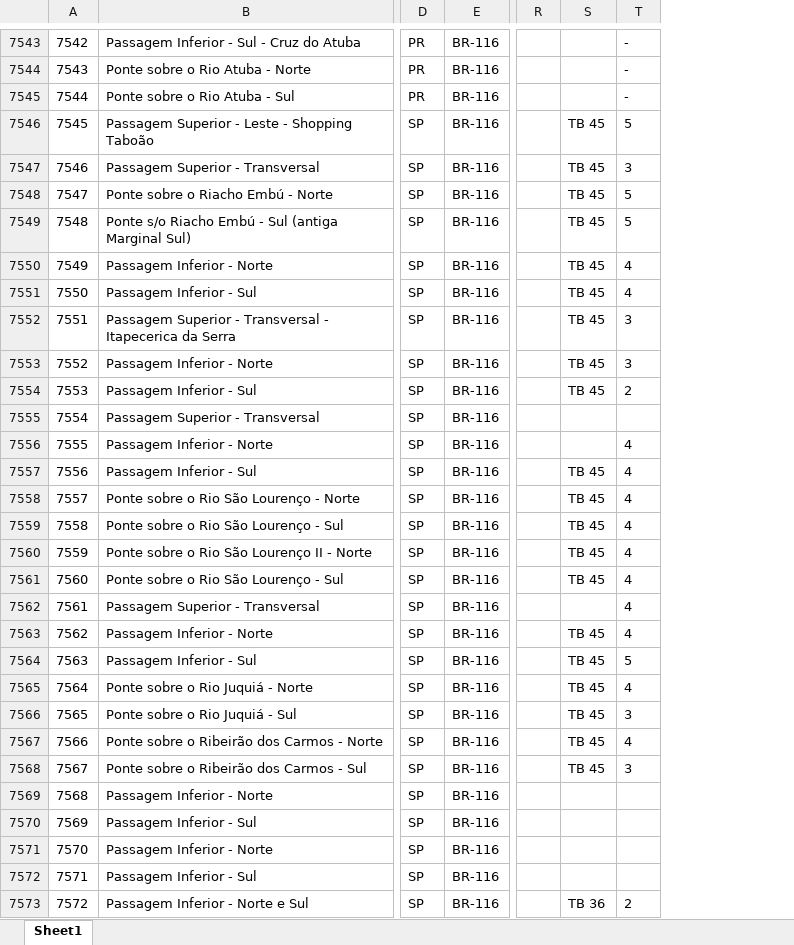
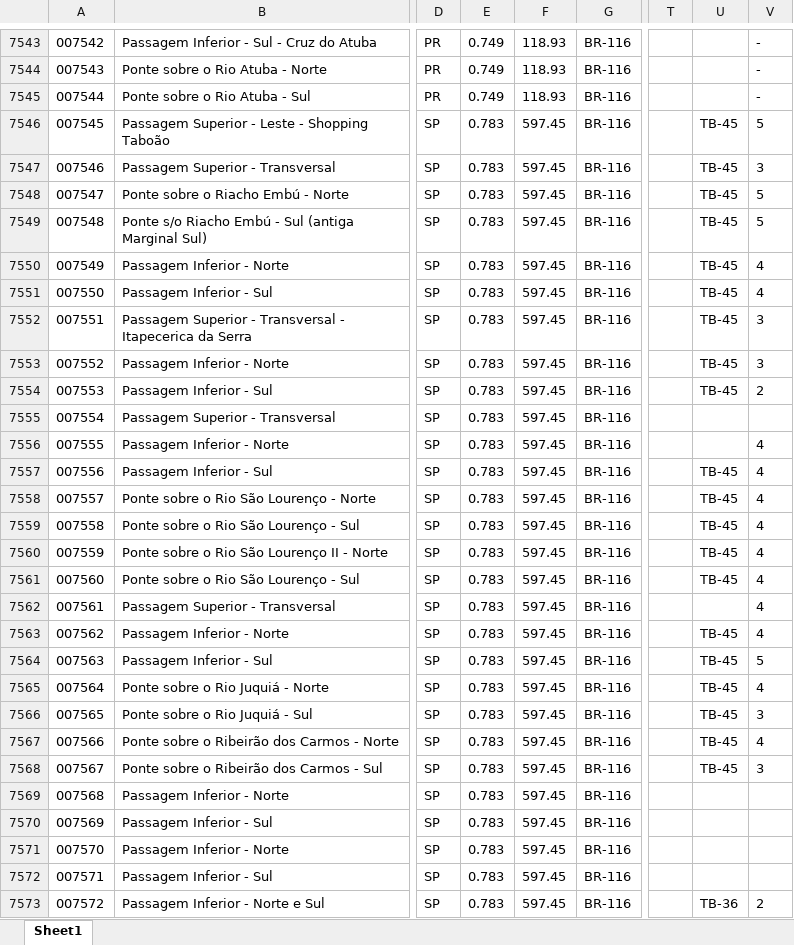
Before and after one commit to mbonatte/Ademir, an Excel workbook: database.xlsx, sheet Sheet1, drawn as a sheet; only a part is shown, gaps mark what is left out; values as stored, in another font and other column widths than the file's, no borders; removed rows and columns are numbered as before the commit, all else as after; the diff covers the shown part only; the diff names each change by its address in the sheet, - before the commit and + after, or states it on an @@ line.

```diff
--- a/database.xlsx (sheet Sheet1)
+++ b/database.xlsx (sheet Sheet1)
-column A, rows 7543-7573: 7542 | 7543 | 7544 | 7545 | 7546 | 7547 | 7548 | 7549 | 7550 | 7551 | 7552 | 7553 | 7554 | 7555 | 7556 | 7557 | 7558 | 7559 | 7560 | 7561 | 7562 | 7563 | 7564 | 7565 | 7566 | 7567 | 7568 | 7569 | 7570 | 7571 | 7572
+column A, rows 7543-7573: 007542 | 007543 | 007544 | 007545 | 007546 | 007547 | 007548 | 007549 | 007550 | 007551 | 007552 | 007553 | 007554 | 007555 | 007556 | 007557 | 007558 | 007559 | 007560 | 007561 | 007562 | 007563 | 007564 | 007565 | 007566 | 007567 | 007568 | 007569 | 007570 | 007571 | 007572
+column E, rows 7543-7573: 0.749 | 0.749 | 0.749 | 0.783 | 0.783 | 0.783 | 0.783 | 0.783 | 0.783 | 0.783 | 0.783 | 0.783 | 0.783 | 0.783 | 0.783 | 0.783 | 0.783 | 0.783 | 0.783 | 0.783 | 0.783 | 0.783 | 0.783 | 0.783 | 0.783 | 0.783 | 0.783 | 0.783 | 0.783 | 0.783 | 0.783
+column F, rows 7543-7573: 118.93 | 118.93 | 118.93 | 597.45 | 597.45 | 597.45 | 597.45 | 597.45 | 597.45 | 597.45 | 597.45 | 597.45 | 597.45 | 597.45 | 597.45 | 597.45 | 597.45 | 597.45 | 597.45 | 597.45 | 597.45 | 597.45 | 597.45 | 597.45 | 597.45 | 597.45 | 597.45 | 597.45 | 597.45 | 597.45 | 597.45
-U7546:U7554: TB 45
+U7546:U7554: TB-45
-U7557:U7561: TB 45
+U7557:U7561: TB-45
-U7563:U7568: TB 45
+U7563:U7568: TB-45
-U7573: TB 36
+U7573: TB-36
```
Also changed, not shown: 106 edited cells elsewhere in this sheet, 1 other file.
